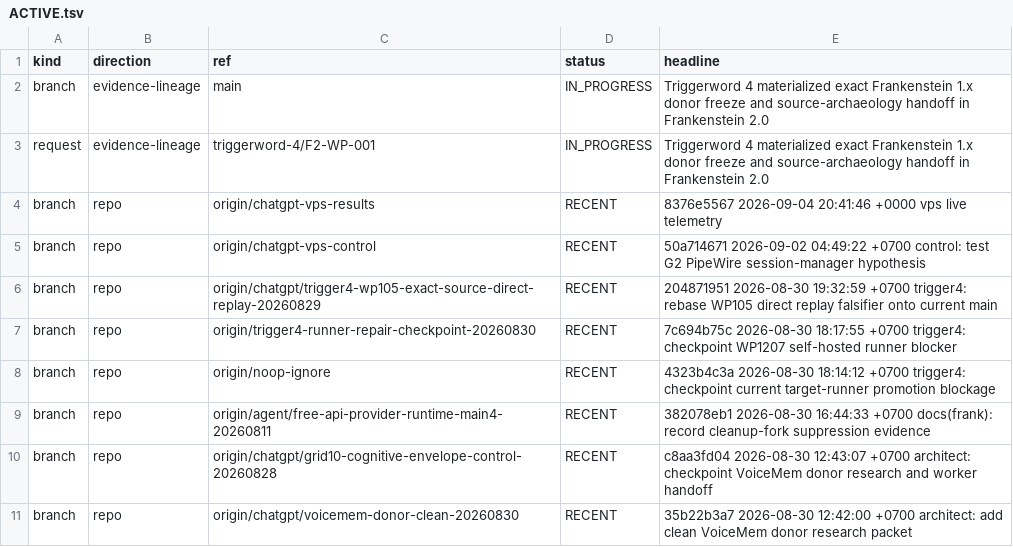
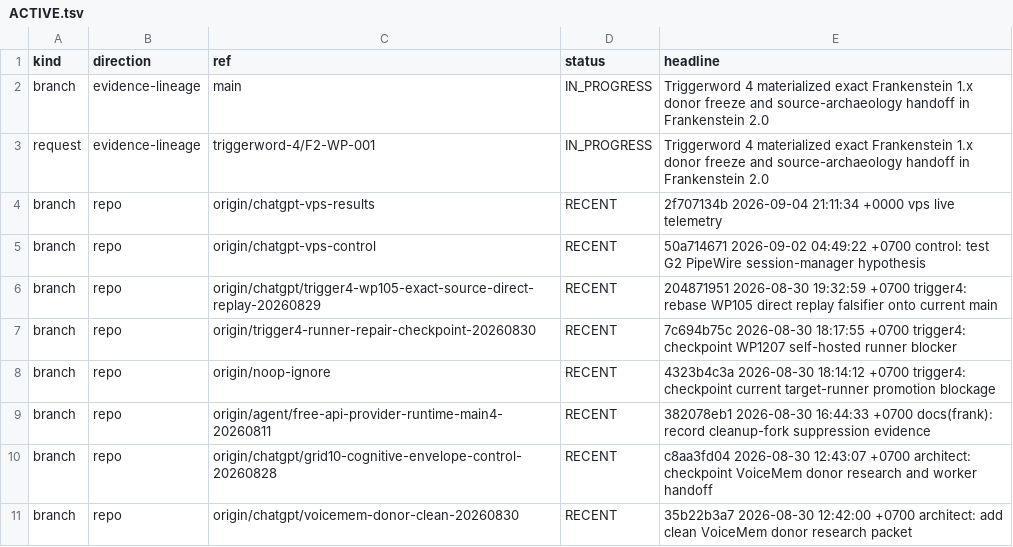
Before and after one commit to gschaidergabriel/Cognitive-devmachine, a TSV file: research_entity/00_CURRENT/ACTIVE.tsv, drawn as a sheet; only a part is shown.

Commit message:
current: refresh token-efficient research state [skip ci]

```diff
--- a/research_entity/00_CURRENT/ACTIVE.tsv
+++ b/research_entity/00_CURRENT/ACTIVE.tsv
@@ -3,3 +3,3 @@ branch	evidence-lineage	main	IN_PROGRESS	Triggerword 4 materialized exact Franke
 request	evidence-lineage	triggerword-4/F2-WP-001	IN_PROGRESS	Triggerword 4 materialized exact Frankenstein 1.x donor freeze and source-archaeology handoff in Frankenstein 2.0
-branch	repo	origin/chatgpt-vps-results	RECENT	8376e5567 2026-09-04 20:41:46 +0000 vps live telemetry
+branch	repo	origin/chatgpt-vps-results	RECENT	2f707134b 2026-09-04 21:11:34 +0000 vps live telemetry
 branch	repo	origin/chatgpt-vps-control	RECENT	50a714671 2026-09-02 04:49:22 +0700 control: test G2 PipeWire session-manager hypothesis
```
Also changed, not shown: research_entity/00_CURRENT/RECENT.tsv, 15 other files.
